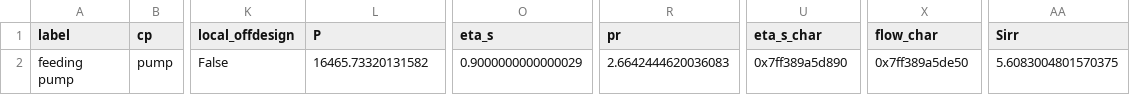
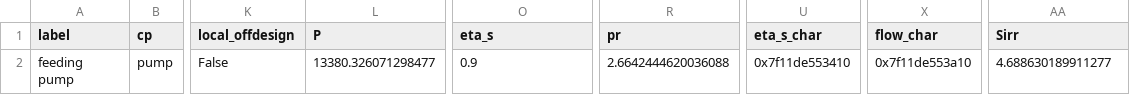
Before and after one commit to ChaofanChen/ORCSimulator, a CSV file: power_generation_with_low_T/comps/pump.csv, drawn as a sheet; only a part is shown, gaps mark what is left out; the diff names each change by its address in the sheet, - before the commit and + after, or states it on an @@ line.

```diff
--- a/power_generation_with_low_T/comps/pump.csv
+++ b/power_generation_with_low_T/comps/pump.csv
-L2 (P): 16465.73320131582
+L2 (P): 13380.326071298477
-O2 (eta_s): 0.9000000000000029
+O2 (eta_s): 0.9
-R2 (pr): 2.6642444620036083
+R2 (pr): 2.6642444620036088
-U2 (eta_s_char): 0x7ff389a5d890
+U2 (eta_s_char): 0x7f11de553410
-X2 (flow_char): 0x7ff389a5de50
+X2 (flow_char): 0x7f11de553a10
-AA2 (Sirr): 5.6083004801570375
+AA2 (Sirr): 4.688630189911277
```
Also changed, not shown: power_generation_with_low_T/comps/char_line.csv, power_generation_with_low_T/comps/condenser.csv, 5 other files.
